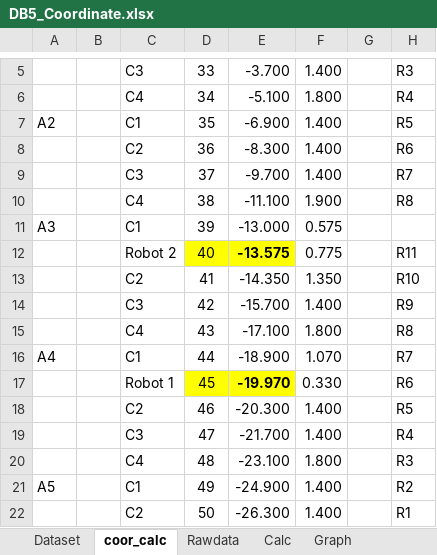
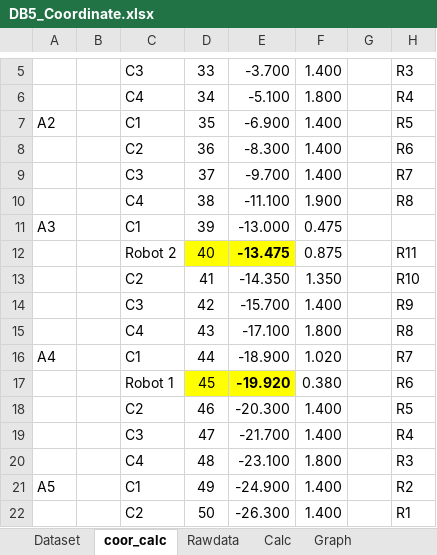
Before and after one commit to paroonk/django-wms-skw, an Excel workbook: mysite/DB5_Coordinate.xlsx, sheet coor_calc, drawn as a sheet; only a part is shown, gaps mark what is left out; values as stored, in another font and other column widths than the file's, no borders; the diff covers the shown part only; the diff names each change by its address in the sheet, - before the commit and + after, or states it on an @@ line.

```diff
--- a/mysite/DB5_Coordinate.xlsx (sheet coor_calc)
+++ b/mysite/DB5_Coordinate.xlsx (sheet coor_calc)
-F11: 0.575
+F11: 0.475
-E12: -13.575
+E12: -13.475
-F12: 0.775
+F12: 0.875
-F16: 1.070
+F16: 1.020
-E17: -19.970
+E17: -19.920
-F17: 0.330
+F17: 0.380
```
Also changed, not shown: 176 edited cells elsewhere in this sheet, sheet Dataset, 1 other file.
